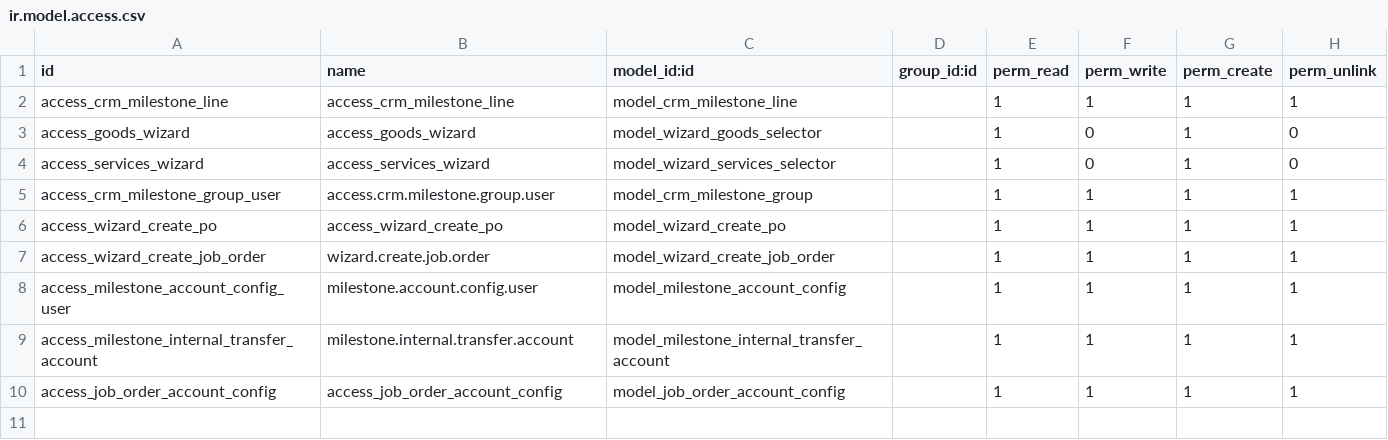
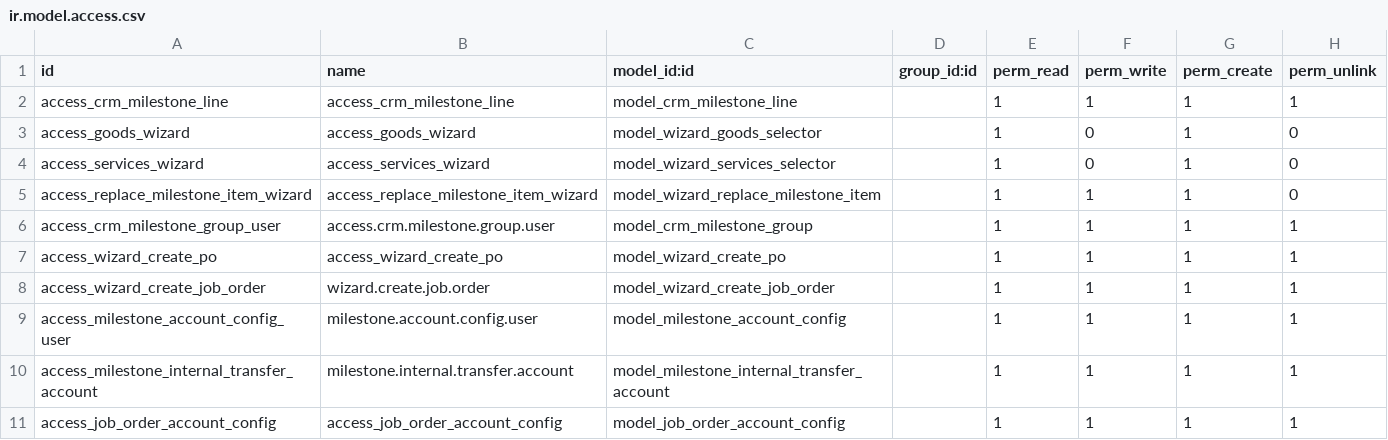
Before and after one commit to mohamedsaid1232176/demoAWTL, a CSV file: crm_milestone_flow_full/security/ir.model.access.csv, drawn as a sheet; the diff names each change by its address in the sheet, - before the commit and + after, or states it on an @@ line.

```diff
--- a/crm_milestone_flow_full/security/ir.model.access.csv
+++ b/crm_milestone_flow_full/security/ir.model.access.csv
+row 5: access_replace_milestone_item_wizard | access_replace_milestone_item_wizard | model_wizard_replace_milestone_item |  | 1 | 1 | 1 | 0
```
Also changed, not shown: crm_project_link/security/ir.model.access.csv, 41 other files.
